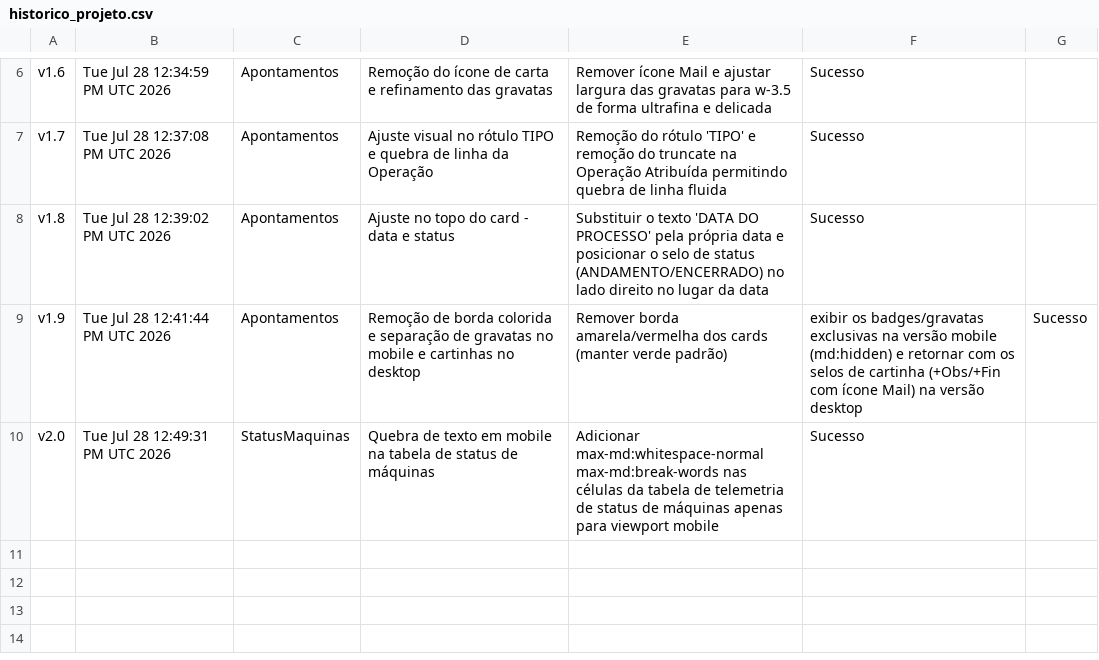
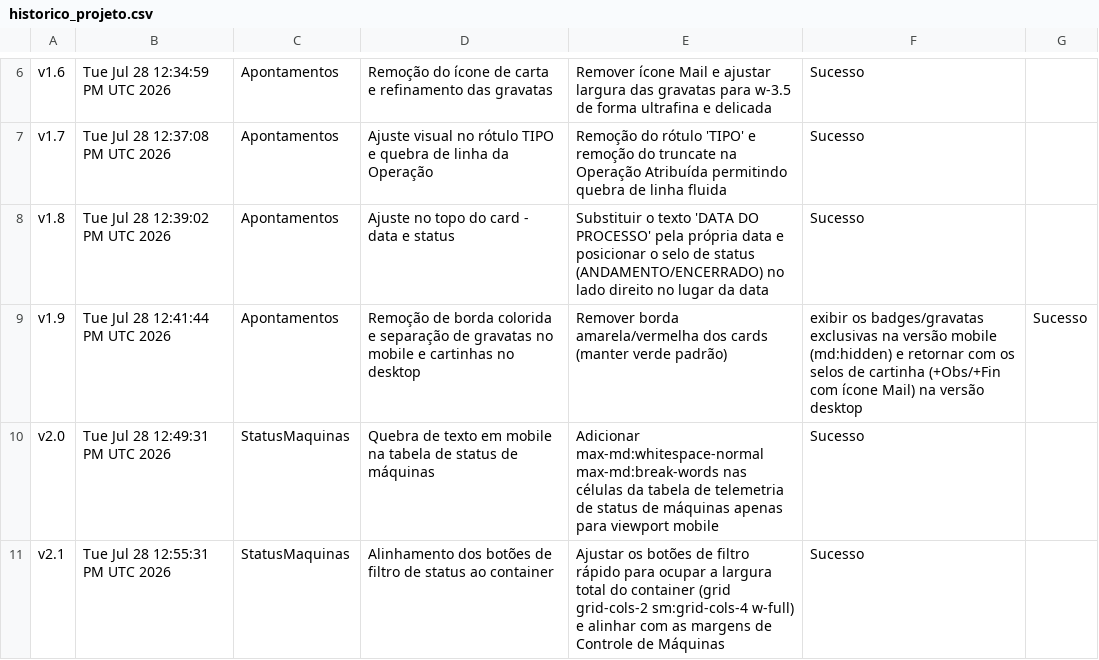
Before and after one commit to tieugecolbolsas/NEWatlasApont, a CSV file: historico_projeto.csv, drawn as a sheet; only a part is shown, gaps mark what is left out; the diff names each change by its address in the sheet, - before the commit and + after, or states it on an @@ line.

Commit message:
feat: update UI components and machine status filters
- Refactor machine status filter buttons into a full-width grid for better alignment.
- Remove redundant labels and icons from ScannerCaixas and DashboardSupervisor for a cleaner interface.
- Update project history documentation to v2.1.

```diff
--- a/historico_projeto.csv
+++ b/historico_projeto.csv
+row 11: v2.1 | Tue Jul 28 12:55:31 PM UTC 2026 | StatusMaquinas | Alinhamento dos botões de filtro de status ao container | Ajustar os botões de filtro rápido para ocupar a largura total do container (grid grid-cols-2 sm:grid-cols-4 w-full) e alinhar com as margens de Controle de Máquinas | Sucesso
```
Also changed, not shown: 3 other files.
